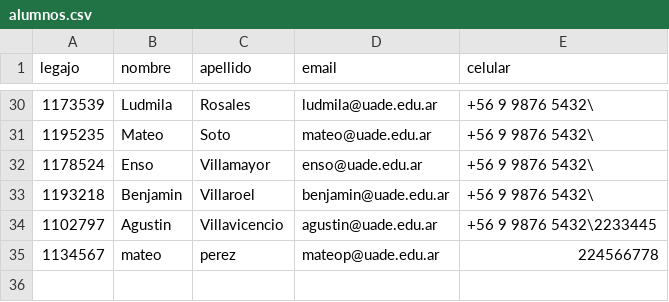
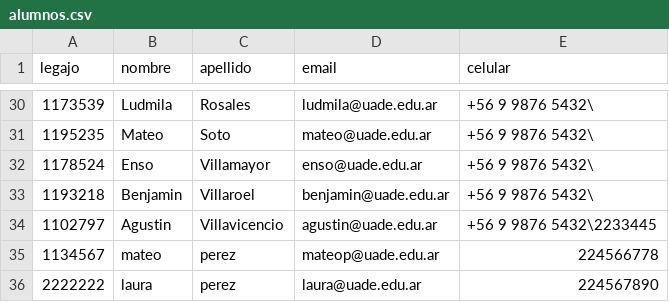
Before and after one commit to brnunez15/cuarteto, a CSV file: CSV/alumnos.csv, drawn as a sheet; only a part is shown, gaps mark what is left out; the diff names each change by its address in the sheet, - before the commit and + after, or states it on an @@ line.

```diff
--- a/CSV/alumnos.csv
+++ b/CSV/alumnos.csv
+row 36: 2222222 | laura | perez | laura@uade.edu.ar | 224567890
```
Also changed, not shown: 1 other file.
